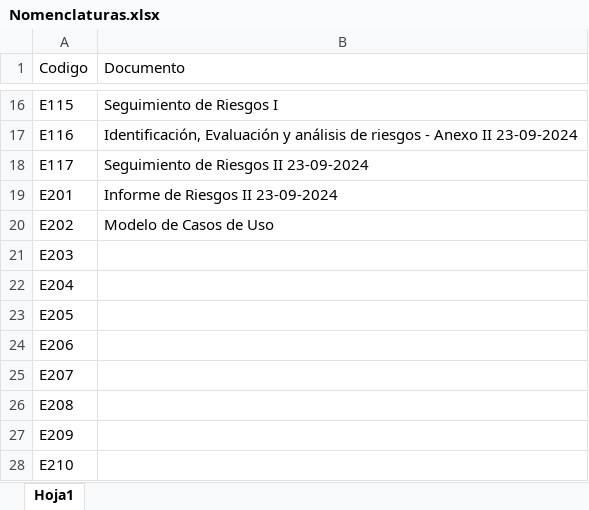
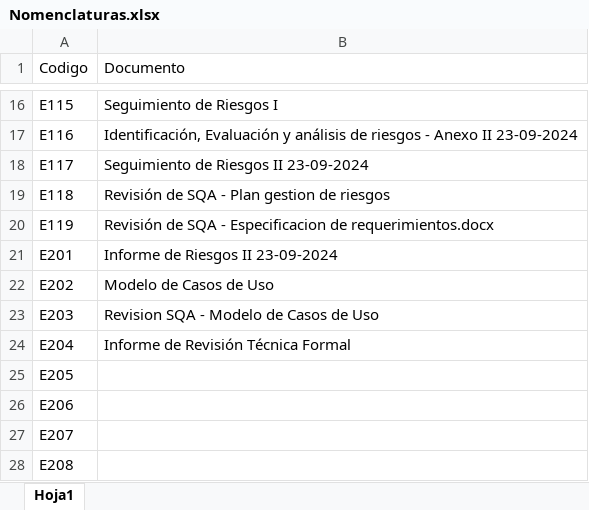
Before and after one commit to OSLOUARG24/Testify, an Excel workbook: Nomenclaturas.xlsx, sheet Hoja1, drawn as a sheet; only a part is shown, gaps mark what is left out; the shorter side is filled out with more unchanged rows; values as stored, in another font and other column widths than the file's, no borders; addresses are those after the commit; the diff names each change by its address in the sheet, - before the commit and + after, or states it on an @@ line.

Commit message:
Documentación - Gestión SQA.
Se actualizan los nombres de los documentos/entregables sin denominación acorde al estándar OSLO definido, se actualizan los documentos considerados "clave", se actualiza checklist de revisión SQA rutinario, se actualiza documento de RTF correspondiente a fase de Elaboración iteración 1, se crea documento de RTF correspondiente a fase de Elaboración iteración 2, también se actualizan sus correspondientes versiones en PDF. Se actualiza documento Excel de nomenclaturas OSLO.

```diff
--- a/Nomenclaturas.xlsx (sheet Hoja1)
+++ b/Nomenclaturas.xlsx (sheet Hoja1)
+row 19: E118 | Revisión de SQA - Plan gestion de riesgos
+row 20: E119 | Revisión de SQA - Especificacion de requerimientos.docx
-B23 (Documento): (empty)
+B23 (Documento): Revision SQA - Modelo de Casos de Uso
-B24 (Documento): (empty)
+B24 (Documento): Informe de Revisión Técnica Formal
```
Also changed, not shown: 14 other files.
